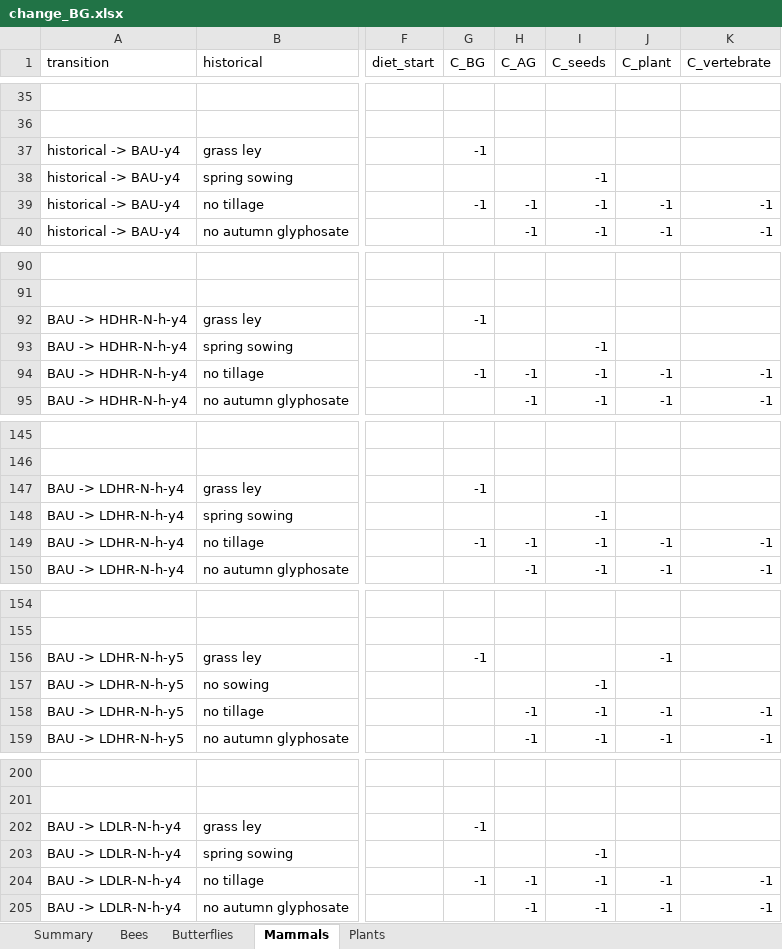
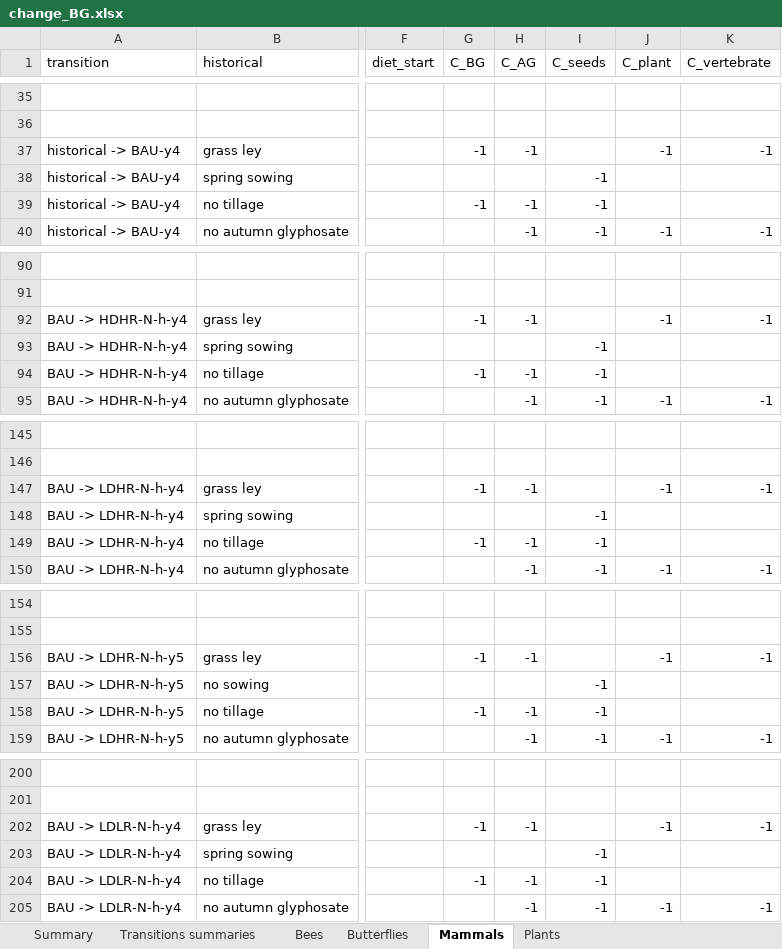
Before and after one commit to elinfalla/black_grass_project, an Excel workbook: change_BG.xlsx, sheet Mammals, drawn as a sheet; only a part is shown, gaps mark what is left out; values as stored, in another font and other column widths than the file's, no cell formats; the diff covers the shown part only; the diff names each change by its address in the sheet, - before the commit and + after, or states it on an @@ line.

Commit message:
fix mistakes in change_BG spreadsheet - make change from grass ley negative for bees + butterflies using grassland, change tillage to be consistent across taxa (aka light tillage is good for plant germination), add in missed negative effects of glyphosate in LDLR

```diff
--- a/change_BG.xlsx (sheet Mammals)
+++ b/change_BG.xlsx (sheet Mammals)
+sheet tab: Transitions summaries
-H37 (C_AG): (empty)
+H37 (C_AG): -1
-J37 (C_plant): (empty)
+J37 (C_plant): -1
-K37 (C_vertebrate): (empty)
+K37 (C_vertebrate): -1
-J39 (C_plant): -1
+J39 (C_plant): (empty)
-K39 (C_vertebrate): -1
+K39 (C_vertebrate): (empty)
-H92 (C_AG): (empty)
+H92 (C_AG): -1
-J92 (C_plant): (empty)
+J92 (C_plant): -1
-K92 (C_vertebrate): (empty)
+K92 (C_vertebrate): -1
-J94 (C_plant): -1
+J94 (C_plant): (empty)
-K94 (C_vertebrate): -1
+K94 (C_vertebrate): (empty)
-H147 (C_AG): (empty)
+H147 (C_AG): -1
-J147 (C_plant): (empty)
+J147 (C_plant): -1
-K147 (C_vertebrate): (empty)
+K147 (C_vertebrate): -1
-J149 (C_plant): -1
+J149 (C_plant): (empty)
-K149 (C_vertebrate): -1
+K149 (C_vertebrate): (empty)
-H156 (C_AG): (empty)
+H156 (C_AG): -1
-K156 (C_vertebrate): (empty)
+K156 (C_vertebrate): -1
-G158 (C_BG): (empty)
+G158 (C_BG): -1
-J158 (C_plant): -1
+J158 (C_plant): (empty)
-K158 (C_vertebrate): -1
+K158 (C_vertebrate): (empty)
-H202 (C_AG): (empty)
+H202 (C_AG): -1
-J202 (C_plant): (empty)
+J202 (C_plant): -1
-K202 (C_vertebrate): (empty)
+K202 (C_vertebrate): -1
-J204 (C_plant): -1
+J204 (C_plant): (empty)
-K204 (C_vertebrate): -1
+K204 (C_vertebrate): (empty)
```
Also changed, not shown: 27 edited cells elsewhere in this sheet, sheet Bees, sheet Butterflies, sheet Summary, sheet Plants, cell formats.
